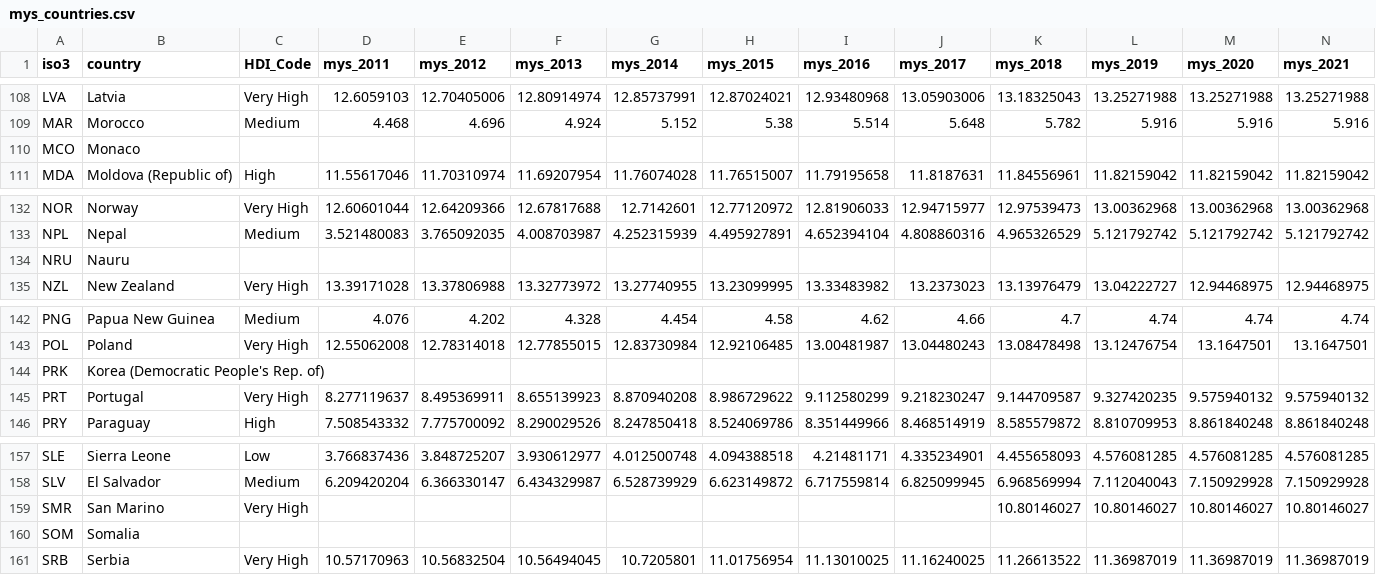
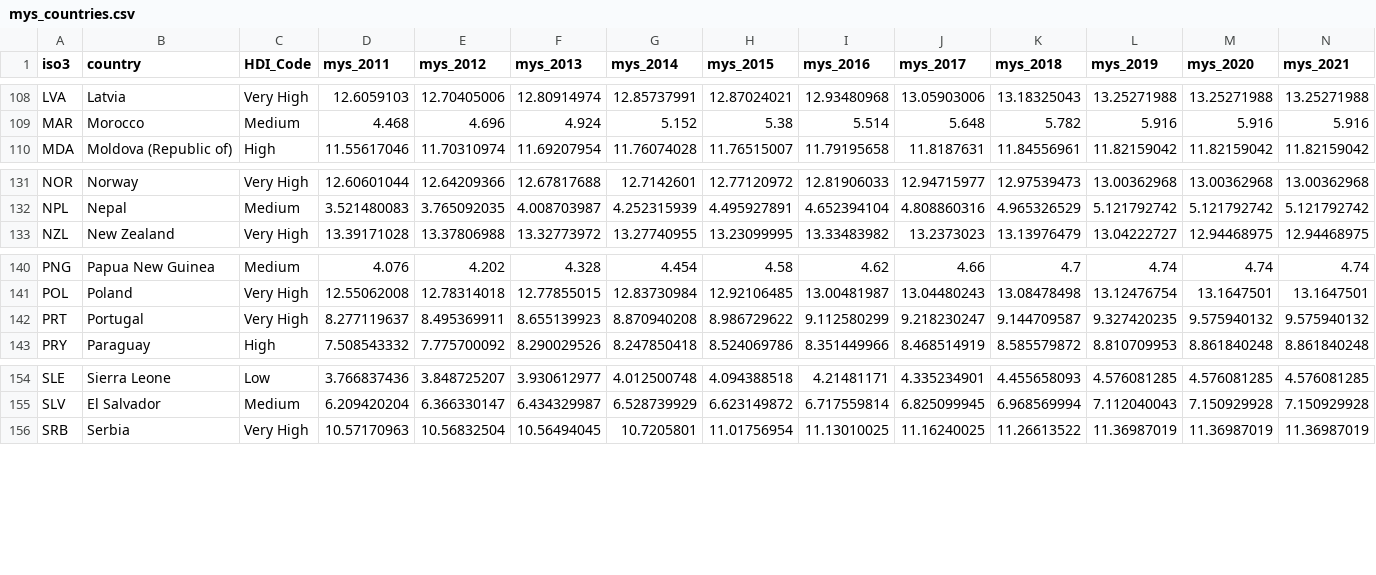
Before and after one commit to AbdullaMashaly/Human_Development_Index, a CSV file: csv tables/mys_countries.csv, drawn as a sheet; only a part is shown, gaps mark what is left out.

```diff
--- a/csv tables/mys_countries.csv
+++ b/csv tables/mys_countries.csv
@@ -109,3 +109,2 @@ LVA,Latvia,Very High,12.6059103,12.70405006,12.80914974,12.85737991,12.87024021,
 MAR,Morocco,Medium,4.468,4.696,4.924,5.152,5.38,5.514,5.648,5.782,5.916,5.916,5.916
-MCO,Monaco,,,,,,,,,,,,
 MDA,Moldova (Republic of),High,11.55617046,11.70310974,11.69207954,11.76074028,11.76515007,11.79195658,11.8187631,11.84556961,11.82159042,11.82159042,11.82159042
@@ -133,3 +132,2 @@ NOR,Norway,Very High,12.60601044,12.64209366,12.67817688,12.7142601,12.77120972,
 NPL,Nepal,Medium,3.521480083,3.765092035,4.008703987,4.252315939,4.495927891,4.652394104,4.808860316,4.965326529,5.121792742,5.121792742,5.121792742
-NRU,Nauru,,,,,,,,,,,,
 NZL,New Zealand,Very High,13.39171028,13.37806988,13.32773972,13.27740955,13.23099995,13.33483982,13.2373023,13.13976479,13.04222727,12.94468975,12.94468975
@@ -143,3 +141,2 @@ PNG,Papua New Guinea,Medium,4.076,4.202,4.328,4.454,4.58,4.62,4.66,4.7,4.74,4.74
 POL,Poland,Very High,12.55062008,12.78314018,12.77855015,12.83730984,12.92106485,13.00481987,13.04480243,13.08478498,13.12476754,13.1647501,13.1647501
-PRK,Korea (Democratic People's Rep. of),,,,,,,,,,,,
 PRT,Portugal,Very High,8.277119637,8.495369911,8.655139923,8.870940208,8.986729622,9.112580299,9.218230247,9.144709587,9.327420235,9.575940132,9.575940132
@@ -158,4 +155,2 @@ SLE,Sierra Leone,Low,3.766837436,3.848725207,3.930612977,4.012500748,4.094388518
 SLV,El Salvador,Medium,6.209420204,6.366330147,6.434329987,6.528739929,6.623149872,6.717559814,6.825099945,6.968569994,7.112040043,7.150929928,7.150929928
-SMR,San Marino,Very High,,,,,,,,10.80146027,10.80146027,10.80146027,10.80146027
-SOM,Somalia,,,,,,,,,,,,
 SRB,Serbia,Very High,10.57170963,10.56832504,10.56494045,10.7205801,11.01756954,11.13010025,11.16240025,11.26613522,11.36987019,11.36987019,11.36987019
```
Also changed, not shown: csv tables/GNI_countries.csv, csv tables/HDI_countries.csv, 15 other files.
